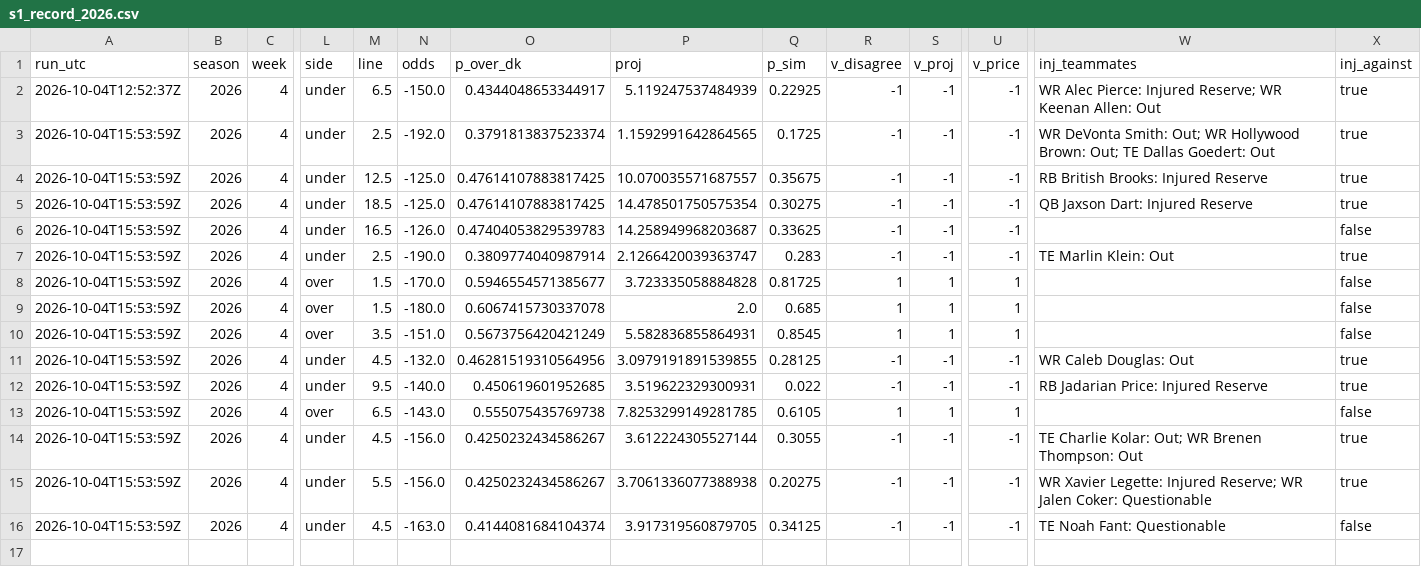
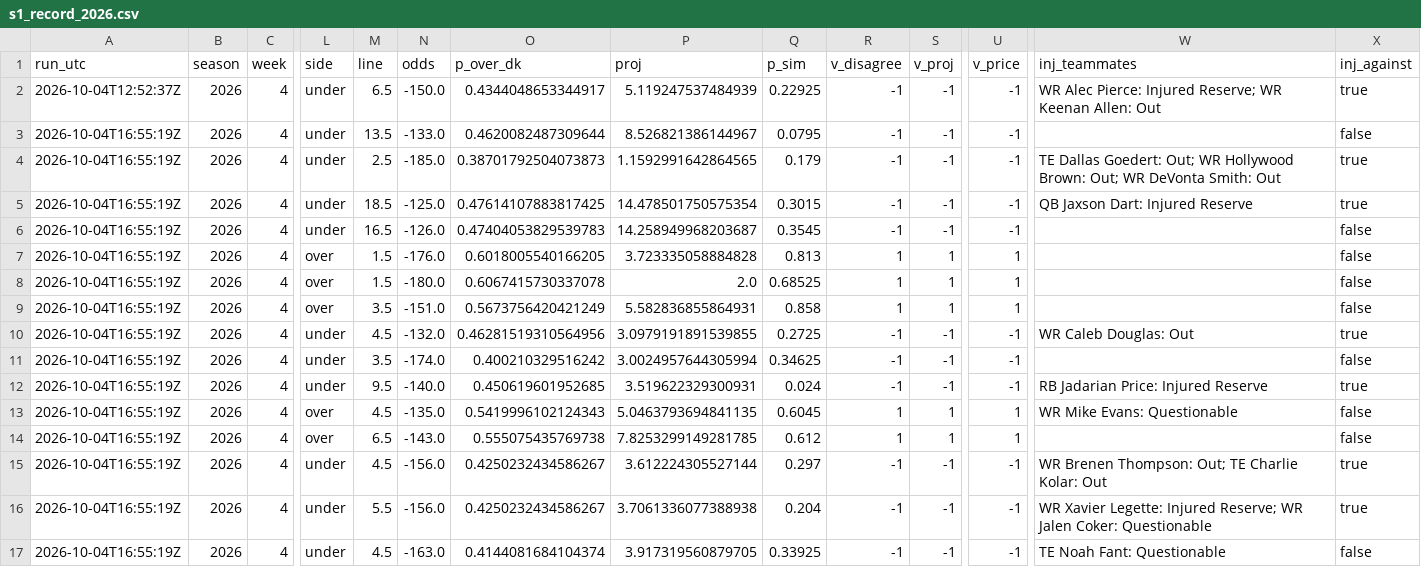
Before and after one commit to wbblanck/nfl-betting-model, a CSV file: data/live/s1_record_2026.csv, drawn as a sheet; only a part is shown, gaps mark what is left out; removed rows and columns are numbered as before the commit, all else as after; rows hold the shown columns only; the diff names each change by its address in the sheet, - before the commit and + after, or states it on an @@ line.

```diff
--- a/data/live/s1_record_2026.csv
+++ b/data/live/s1_record_2026.csv
+row 3: 2026-10-04T16:55:19Z | 2026 | 4 | under | 13.5 | -133.0 | 0.4620082487309644 | 8.526821386144967 | 0.0795 | -1 | -1 | -1 |  | false
-A4 (run_utc): 2026-10-04T15:53:59Z
+A4 (run_utc): 2026-10-04T16:55:19Z
-N4 (odds): -192.0
+N4 (odds): -185.0
-O4 (p_over_dk): 0.3791813837523374
+O4 (p_over_dk): 0.38701792504073873
-Q4 (p_sim): 0.1725
+Q4 (p_sim): 0.179
-W4 (inj_teammates): WR DeVonta Smith: Out; WR Hollywood Brown: Out; TE Dallas Goedert: Out
+W4 (inj_teammates): TE Dallas Goedert: Out; WR Hollywood Brown: Out; WR DeVonta Smith: Out
-row 4: 2026-10-04T15:53:59Z | 2026 | 4 | under | 12.5 | -125.0 | 0.47614107883817425 | 10.070035571687557 | 0.35675 | -1 | -1 | -1 | RB British Brooks: Injured Reserve | true
-A5:A6 (run_utc): 2026-10-04T15:53:59Z
+A5:A6 (run_utc): 2026-10-04T16:55:19Z
-Q5 (p_sim): 0.30275
+Q5 (p_sim): 0.3015
-Q6 (p_sim): 0.33625
+Q6 (p_sim): 0.3545
-row 7: 2026-10-04T15:53:59Z | 2026 | 4 | under | 2.5 | -190.0 | 0.3809774040987914 | 2.1266420039363747 | 0.283 | -1 | -1 | -1 | TE Marlin Klein: Out | true
-A7:A10 (run_utc): 2026-10-04T15:53:59Z
+A7:A10 (run_utc): 2026-10-04T16:55:19Z
-N7 (odds): -170.0
+N7 (odds): -176.0
-O7 (p_over_dk): 0.5946554571385677
+O7 (p_over_dk): 0.6018005540166205
-Q7 (p_sim): 0.81725
+Q7 (p_sim): 0.813
-Q8 (p_sim): 0.685
+Q8 (p_sim): 0.68525
-Q9 (p_sim): 0.8545
+Q9 (p_sim): 0.858
-Q10 (p_sim): 0.28125
+Q10 (p_sim): 0.2725
+row 11: 2026-10-04T16:55:19Z | 2026 | 4 | under | 3.5 | -174.0 | 0.400210329516242 | 3.0024957644305994 | 0.34625 | -1 | -1 | -1 |  | false
-A12 (run_utc): 2026-10-04T15:53:59Z
+A12 (run_utc): 2026-10-04T16:55:19Z
-Q12 (p_sim): 0.022
+Q12 (p_sim): 0.024
+row 13: 2026-10-04T16:55:19Z | 2026 | 4 | over | 4.5 | -135.0 | 0.5419996102124343 | 5.0463793694841135 | 0.6045 | 1 | 1 | 1 | WR Mike Evans: Questionable | false
-A14:A17 (run_utc): 2026-10-04T15:53:59Z
+A14:A17 (run_utc): 2026-10-04T16:55:19Z
-Q14 (p_sim): 0.6105
+Q14 (p_sim): 0.612
-Q15 (p_sim): 0.3055
+Q15 (p_sim): 0.297
-W15 (inj_teammates): TE Charlie Kolar: Out; WR Brenen Thompson: Out
+W15 (inj_teammates): WR Brenen Thompson: Out; TE Charlie Kolar: Out
-Q16 (p_sim): 0.20275
+Q16 (p_sim): 0.204
-Q17 (p_sim): 0.34125
+Q17 (p_sim): 0.33925
```
Also changed, not shown: data/live/s1_picks_2026.csv, data/live/s1_runs_2026.csv, 5 other files.
